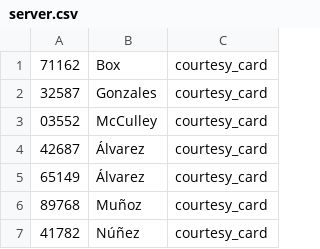
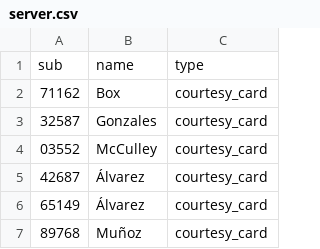
Before and after one commit to cal-itp/eligibility-server, a CSV file: data/server.csv, drawn as a sheet; only a part is shown; the shorter side is filled out with more unchanged rows; the diff names each change by its address in the sheet, - before the commit and + after, or states it on an @@ line.

Commit message:
chore(data): add header row
test_init_db_command fails with user count 26 != asserted 25

```diff
--- a/data/server.csv
+++ b/data/server.csv
+row 1: sub | name | type
```
